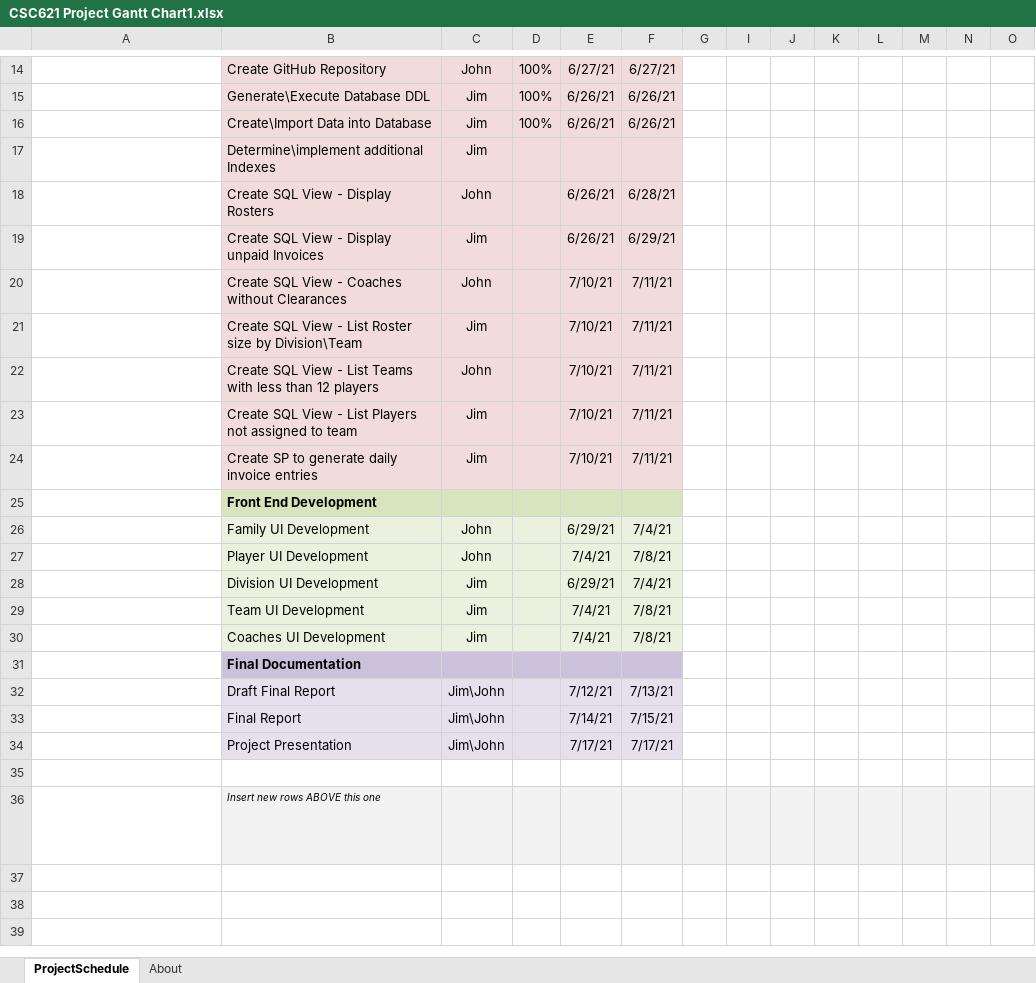
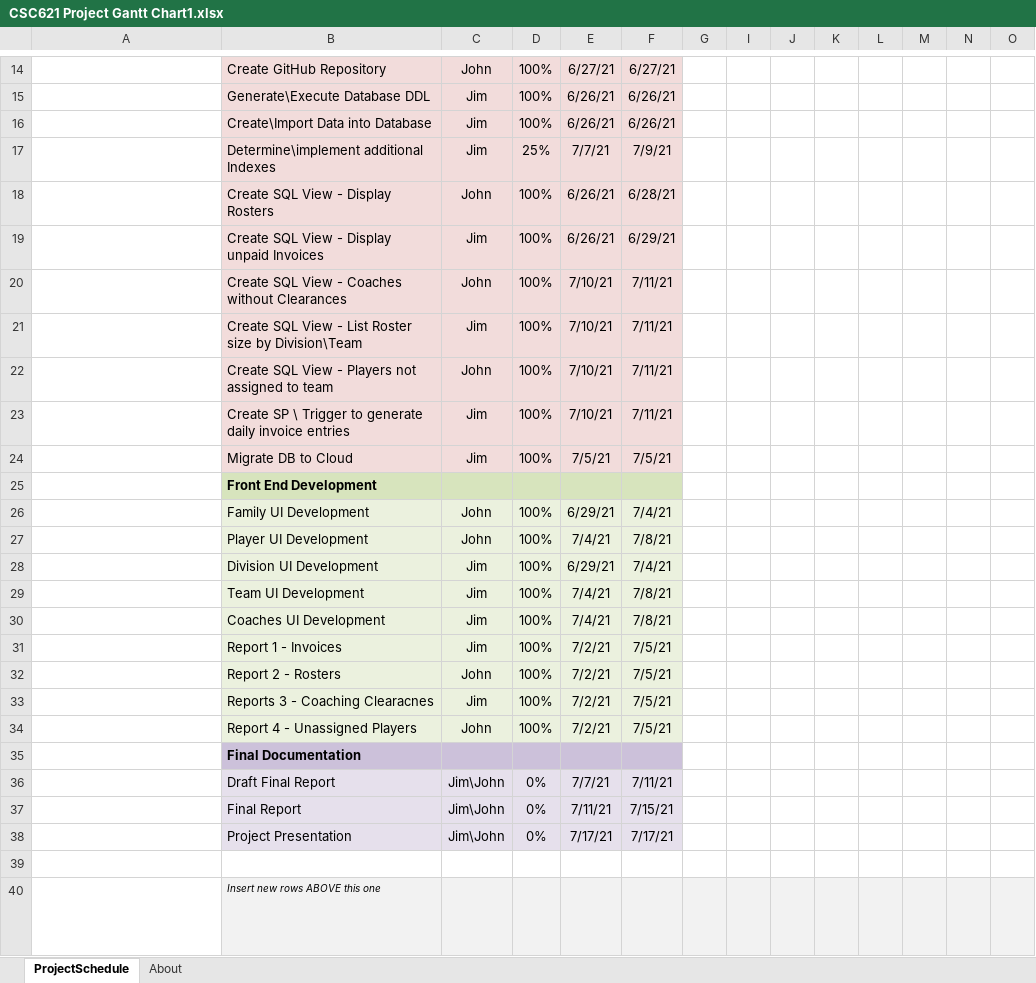
Before and after one commit to jhankee/leagueTracker, an Excel workbook: documentation/CSC621 Project Gantt Chart1.xlsx, sheet ProjectSchedule, drawn as a sheet; only a part is shown, gaps mark what is left out; long unchanged cells end in …; values as stored, in another font and other column widths than the file's, no borders; conditional formats not drawn; removed rows and columns are numbered as before the commit, all else as after; rows hold the shown columns only; the diff names each change by its address in the sheet, - before the commit and + after, or states it on an @@ line.

Commit message:
updated gantt chart

```diff
--- a/documentation/CSC621 Project Gantt Chart1.xlsx (sheet ProjectSchedule)
+++ b/documentation/CSC621 Project Gantt Chart1.xlsx (sheet ProjectSchedule)
-D17: (empty)
+D17: 25%
-E17: (empty)
+E17: 7/7/21
-F17: (empty)
+F17: 7/9/21
-D18:D22: (empty)
+D18:D22: 100%
-B22: …View - List Teams with less than 12 players
+B22: …View - Players not assigned to team
-row 23:  | Create SQL View - List Players not assigned to team | Jim |  | 7/10/21 | 7/11/21
-B23: Create SP to generate…
+B23: Create SP \ Trigger to generate…
-D23: (empty)
+D23: 100%
+row 24:  | Migrate DB to Cloud | Jim | 100% | 7/5/21 | 7/5/21
-D26:D30: (empty)
+D26:D30: 100%
+row 31:  | Report 1 - Invoices | Jim | 100% | 7/2/21 | 7/5/21
+row 32:  | Report 2 - Rosters | John | 100% | 7/2/21 | 7/5/21
+row 33:  | Reports 3 - Coaching Clearacnes | Jim | 100% | 7/2/21 | 7/5/21
+row 34:  | Report 4 - Unassigned Players | John | 100% | 7/2/21 | 7/5/21
-D36:D38: (empty)
+D36:D38: 0%
-E36: 7/12/21
+E36: 7/7/21
-F36: 7/13/21
+F36: 7/11/21
-E37: 7/14/21
+E37: 7/11/21
```
Also changed, not shown: hidden cells.
